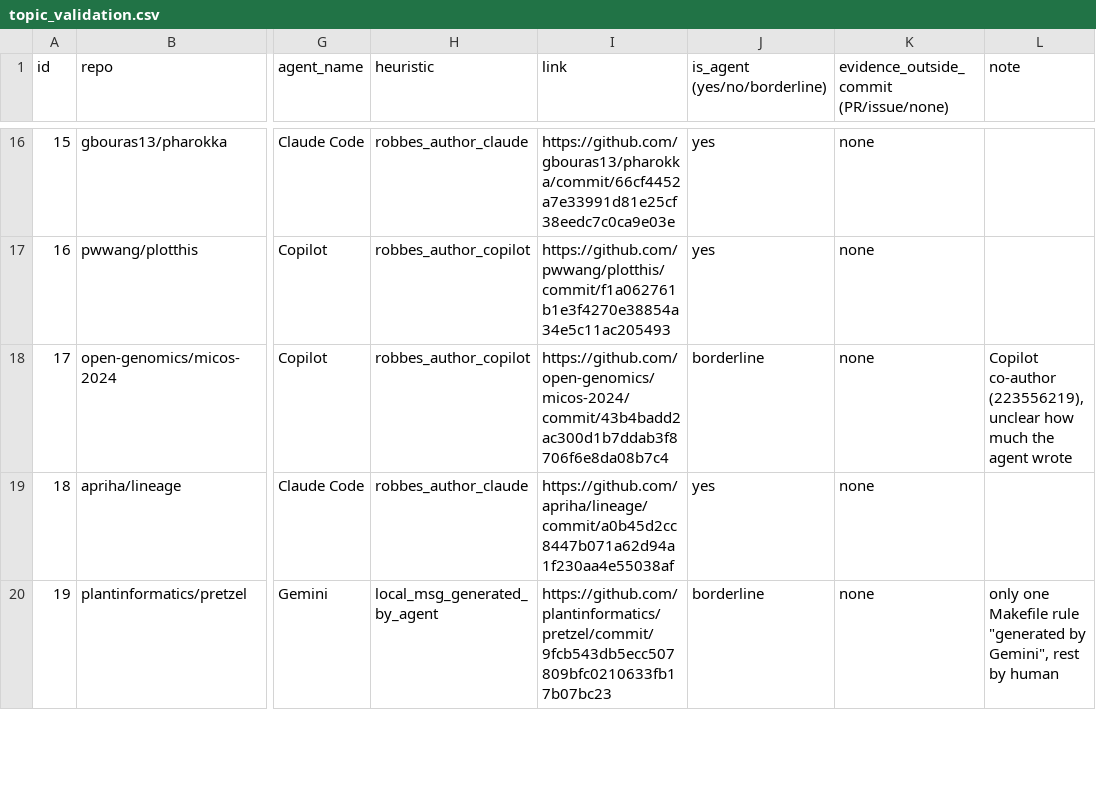
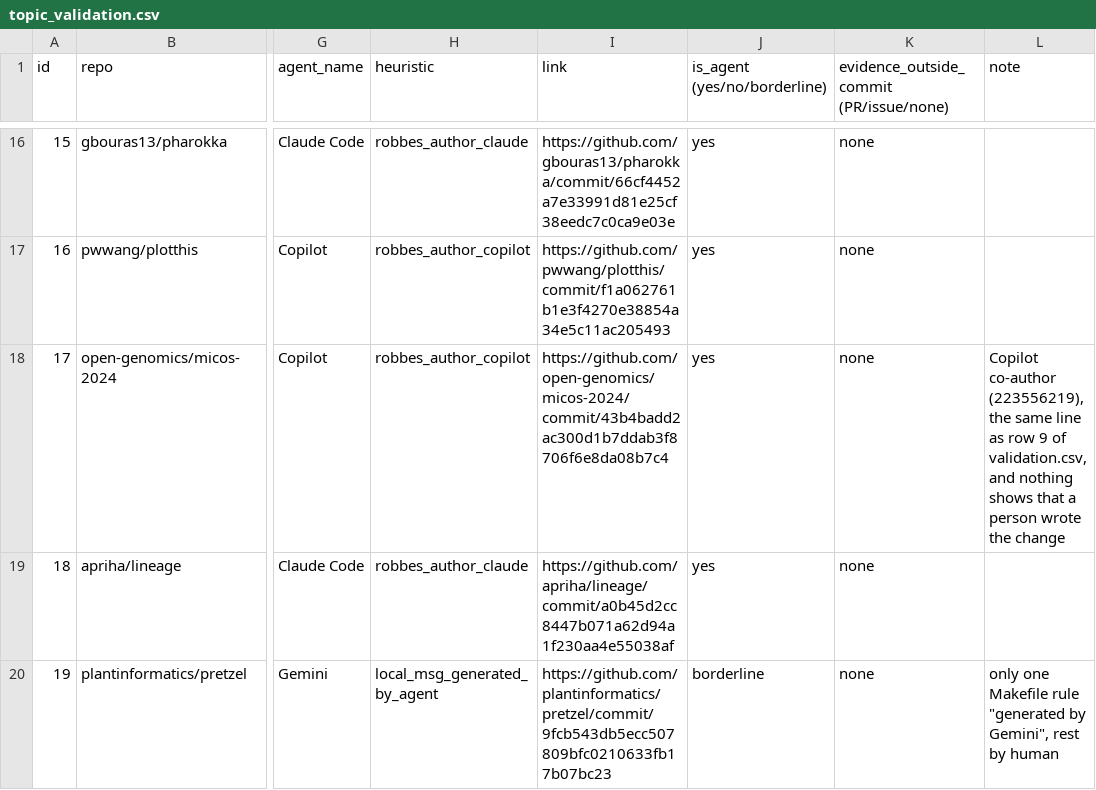
Before and after one commit to CBIG-LUMS/agent-footprints-paper, a CSV file: data/topic_validation.csv, drawn as a sheet; only a part is shown, gaps mark what is left out; the diff names each change by its address in the sheet, - before the commit and + after, or states it on an @@ line.

```diff
--- a/data/topic_validation.csv
+++ b/data/topic_validation.csv
-J18 (is_agent (yes/no/borderline)): borderline
+J18 (is_agent (yes/no/borderline)): yes
-L18 (note): …co-author (223556219), unclear how much the agent wrote
+L18 (note): …co-author (223556219), the same line as row 9 of validation.csv, and nothing shows that a person wrote the change
```
Also changed, not shown: data/labels_all.csv, 2 other files.
